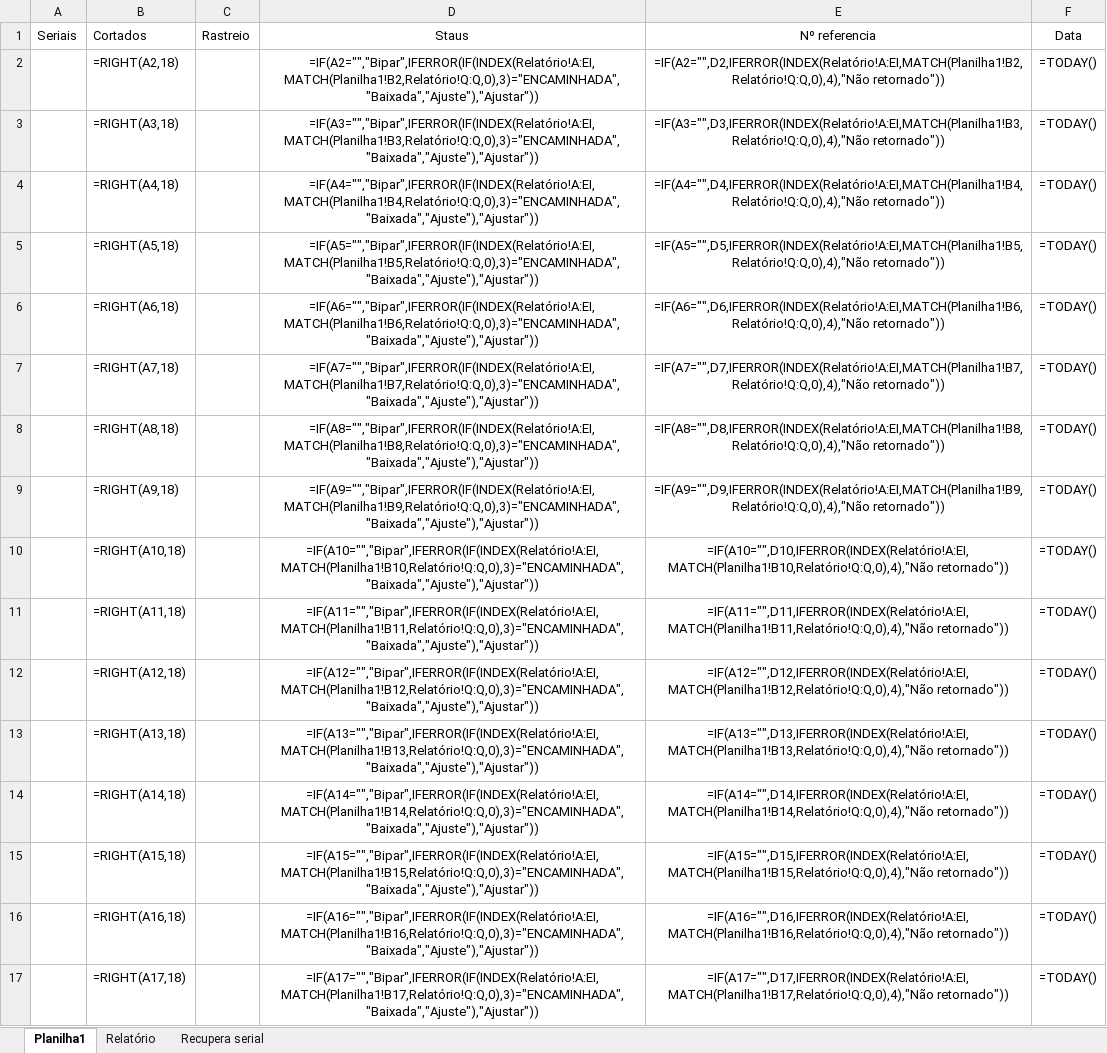
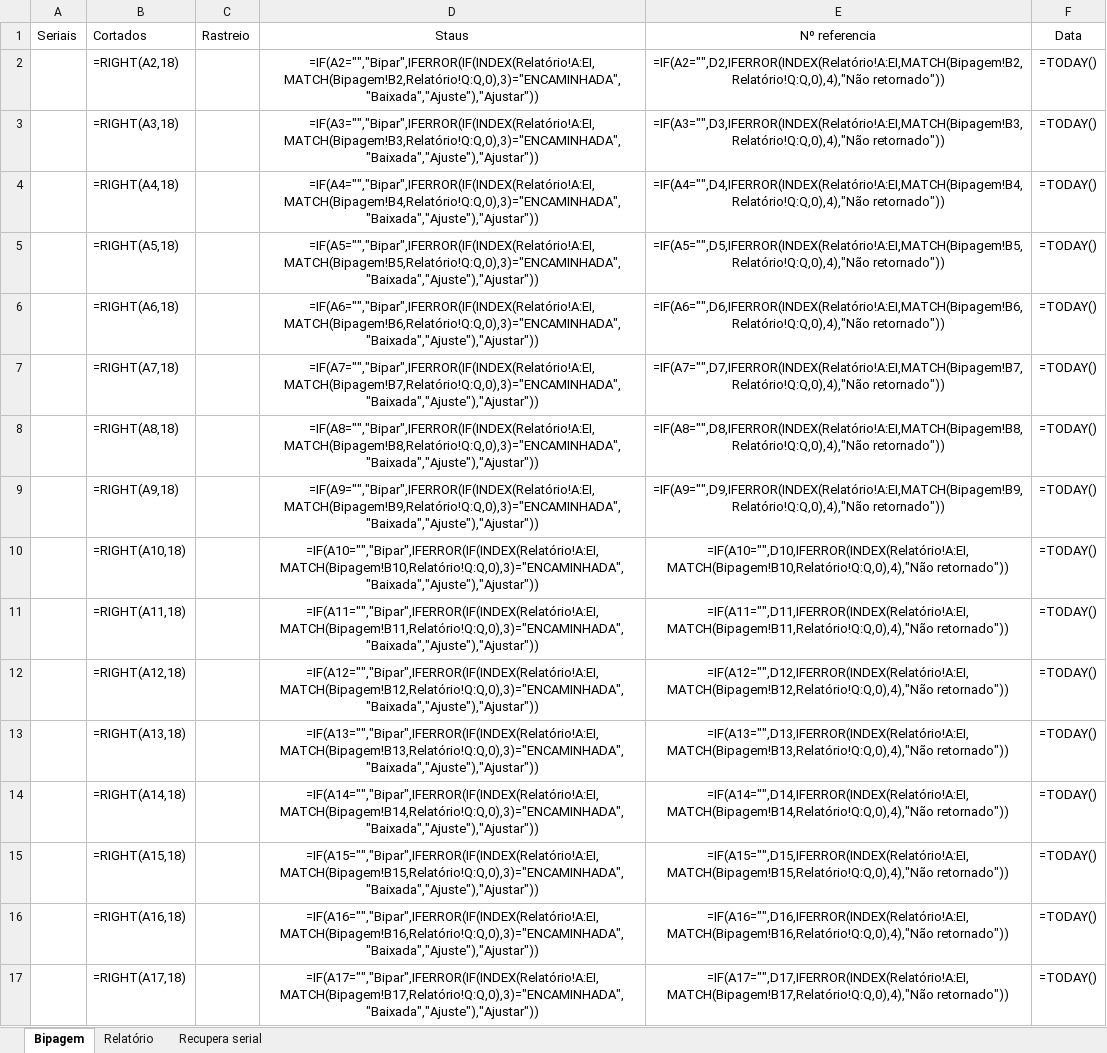
Before and after one commit to AndersonSantosFernandes/portepago, an Excel workbook: document/Portepago.xlsx, sheet Bipagem, drawn as a sheet; only a part is shown; values as stored, in another font and other column widths than the file's, no borders; formulas are shown in place of their values; conditional formats not drawn; the diff covers the shown part only; the diff names each change by its address in the sheet, - before the commit and + after, or states it on an @@ line.

Commit message:
plan

```diff
--- a/document/Portepago.xlsx (sheet Bipagem)
+++ b/document/Portepago.xlsx (sheet Bipagem)
-sheet tab: Planilha1
+sheet tab: Bipagem
-D2: =IF(A2="","Bipar",IFERROR(IF(INDEX(Relatório!A:EI,MATCH(Planilha1!B2,Relatório!Q:Q,0),3)="ENCAMINHADA","Baixada","Ajuste"),"Ajustar"))
+D2: =IF(A2="","Bipar",IFERROR(IF(INDEX(Relatório!A:EI,MATCH(Bipagem!B2,Relatório!Q:Q,0),3)="ENCAMINHADA","Baixada","Ajuste"),"Ajustar"))
-E2: =IF(A2="",D2,IFERROR(INDEX(Relatório!A:EI,MATCH(Planilha1!B2,Relatório!Q:Q,0),4),"Não retornado"))
+E2: =IF(A2="",D2,IFERROR(INDEX(Relatório!A:EI,MATCH(Bipagem!B2,Relatório!Q:Q,0),4),"Não retornado"))
-D3: =IF(A3="","Bipar",IFERROR(IF(INDEX(Relatório!A:EI,MATCH(Planilha1!B3,Relatório!Q:Q,0),3)="ENCAMINHADA","Baixada","Ajuste"),"Ajustar"))
+D3: =IF(A3="","Bipar",IFERROR(IF(INDEX(Relatório!A:EI,MATCH(Bipagem!B3,Relatório!Q:Q,0),3)="ENCAMINHADA","Baixada","Ajuste"),"Ajustar"))
-E3: =IF(A3="",D3,IFERROR(INDEX(Relatório!A:EI,MATCH(Planilha1!B3,Relatório!Q:Q,0),4),"Não retornado"))
+E3: =IF(A3="",D3,IFERROR(INDEX(Relatório!A:EI,MATCH(Bipagem!B3,Relatório!Q:Q,0),4),"Não retornado"))
-D4: =IF(A4="","Bipar",IFERROR(IF(INDEX(Relatório!A:EI,MATCH(Planilha1!B4,Relatório!Q:Q,0),3)="ENCAMINHADA","Baixada","Ajuste"),"Ajustar"))
+D4: =IF(A4="","Bipar",IFERROR(IF(INDEX(Relatório!A:EI,MATCH(Bipagem!B4,Relatório!Q:Q,0),3)="ENCAMINHADA","Baixada","Ajuste"),"Ajustar"))
-E4: =IF(A4="",D4,IFERROR(INDEX(Relatório!A:EI,MATCH(Planilha1!B4,Relatório!Q:Q,0),4),"Não retornado"))
+E4: =IF(A4="",D4,IFERROR(INDEX(Relatório!A:EI,MATCH(Bipagem!B4,Relatório!Q:Q,0),4),"Não retornado"))
-D5: =IF(A5="","Bipar",IFERROR(IF(INDEX(Relatório!A:EI,MATCH(Planilha1!B5,Relatório!Q:Q,0),3)="ENCAMINHADA","Baixada","Ajuste"),"Ajustar"))
+D5: =IF(A5="","Bipar",IFERROR(IF(INDEX(Relatório!A:EI,MATCH(Bipagem!B5,Relatório!Q:Q,0),3)="ENCAMINHADA","Baixada","Ajuste"),"Ajustar"))
-E5: =IF(A5="",D5,IFERROR(INDEX(Relatório!A:EI,MATCH(Planilha1!B5,Relatório!Q:Q,0),4),"Não retornado"))
+E5: =IF(A5="",D5,IFERROR(INDEX(Relatório!A:EI,MATCH(Bipagem!B5,Relatório!Q:Q,0),4),"Não retornado"))
-D6: =IF(A6="","Bipar",IFERROR(IF(INDEX(Relatório!A:EI,MATCH(Planilha1!B6,Relatório!Q:Q,0),3)="ENCAMINHADA","Baixada","Ajuste"),"Ajustar"))
+D6: =IF(A6="","Bipar",IFERROR(IF(INDEX(Relatório!A:EI,MATCH(Bipagem!B6,Relatório!Q:Q,0),3)="ENCAMINHADA","Baixada","Ajuste"),"Ajustar"))
-E6: =IF(A6="",D6,IFERROR(INDEX(Relatório!A:EI,MATCH(Planilha1!B6,Relatório!Q:Q,0),4),"Não retornado"))
+E6: =IF(A6="",D6,IFERROR(INDEX(Relatório!A:EI,MATCH(Bipagem!B6,Relatório!Q:Q,0),4),"Não retornado"))
-D7: =IF(A7="","Bipar",IFERROR(IF(INDEX(Relatório!A:EI,MATCH(Planilha1!B7,Relatório!Q:Q,0),3)="ENCAMINHADA","Baixada","Ajuste"),"Ajustar"))
+D7: =IF(A7="","Bipar",IFERROR(IF(INDEX(Relatório!A:EI,MATCH(Bipagem!B7,Relatório!Q:Q,0),3)="ENCAMINHADA","Baixada","Ajuste"),"Ajustar"))
-E7: =IF(A7="",D7,IFERROR(INDEX(Relatório!A:EI,MATCH(Planilha1!B7,Relatório!Q:Q,0),4),"Não retornado"))
+E7: =IF(A7="",D7,IFERROR(INDEX(Relatório!A:EI,MATCH(Bipagem!B7,Relatório!Q:Q,0),4),"Não retornado"))
-D8: =IF(A8="","Bipar",IFERROR(IF(INDEX(Relatório!A:EI,MATCH(Planilha1!B8,Relatório!Q:Q,0),3)="ENCAMINHADA","Baixada","Ajuste"),"Ajustar"))
+D8: =IF(A8="","Bipar",IFERROR(IF(INDEX(Relatório!A:EI,MATCH(Bipagem!B8,Relatório!Q:Q,0),3)="ENCAMINHADA","Baixada","Ajuste"),"Ajustar"))
-E8: =IF(A8="",D8,IFERROR(INDEX(Relatório!A:EI,MATCH(Planilha1!B8,Relatório!Q:Q,0),4),"Não retornado"))
+E8: =IF(A8="",D8,IFERROR(INDEX(Relatório!A:EI,MATCH(Bipagem!B8,Relatório!Q:Q,0),4),"Não retornado"))
-D9: =IF(A9="","Bipar",IFERROR(IF(INDEX(Relatório!A:EI,MATCH(Planilha1!B9,Relatório!Q:Q,0),3)="ENCAMINHADA","Baixada","Ajuste"),"Ajustar"))
+D9: =IF(A9="","Bipar",IFERROR(IF(INDEX(Relatório!A:EI,MATCH(Bipagem!B9,Relatório!Q:Q,0),3)="ENCAMINHADA","Baixada","Ajuste"),"Ajustar"))
-E9: =IF(A9="",D9,IFERROR(INDEX(Relatório!A:EI,MATCH(Planilha1!B9,Relatório!Q:Q,0),4),"Não retornado"))
+E9: =IF(A9="",D9,IFERROR(INDEX(Relatório!A:EI,MATCH(Bipagem!B9,Relatório!Q:Q,0),4),"Não retornado"))
-D10: =IF(A10="","Bipar",IFERROR(IF(INDEX(Relatório!A:EI,MATCH(Planilha1!B10,Relatório!Q:Q,0),3)="ENCAMINHADA","Baixada","Ajuste"),"Ajustar"))
+D10: =IF(A10="","Bipar",IFERROR(IF(INDEX(Relatório!A:EI,MATCH(Bipagem!B10,Relatório!Q:Q,0),3)="ENCAMINHADA","Baixada","Ajuste"),"Ajustar"))
-E10: =IF(A10="",D10,IFERROR(INDEX(Relatório!A:EI,MATCH(Planilha1!B10,Relatório!Q:Q,0),4),"Não retornado"))
+E10: =IF(A10="",D10,IFERROR(INDEX(Relatório!A:EI,MATCH(Bipagem!B10,Relatório!Q:Q,0),4),"Não retornado"))
-D11: =IF(A11="","Bipar",IFERROR(IF(INDEX(Relatório!A:EI,MATCH(Planilha1!B11,Relatório!Q:Q,0),3)="ENCAMINHADA","Baixada","Ajuste"),"Ajustar"))
+D11: =IF(A11="","Bipar",IFERROR(IF(INDEX(Relatório!A:EI,MATCH(Bipagem!B11,Relatório!Q:Q,0),3)="ENCAMINHADA","Baixada","Ajuste"),"Ajustar"))
-E11: =IF(A11="",D11,IFERROR(INDEX(Relatório!A:EI,MATCH(Planilha1!B11,Relatório!Q:Q,0),4),"Não retornado"))
+E11: =IF(A11="",D11,IFERROR(INDEX(Relatório!A:EI,MATCH(Bipagem!B11,Relatório!Q:Q,0),4),"Não retornado"))
-D12: =IF(A12="","Bipar",IFERROR(IF(INDEX(Relatório!A:EI,MATCH(Planilha1!B12,Relatório!Q:Q,0),3)="ENCAMINHADA","Baixada","Ajuste"),"Ajustar"))
+D12: =IF(A12="","Bipar",IFERROR(IF(INDEX(Relatório!A:EI,MATCH(Bipagem!B12,Relatório!Q:Q,0),3)="ENCAMINHADA","Baixada","Ajuste"),"Ajustar"))
-E12: =IF(A12="",D12,IFERROR(INDEX(Relatório!A:EI,MATCH(Planilha1!B12,Relatório!Q:Q,0),4),"Não retornado"))
+E12: =IF(A12="",D12,IFERROR(INDEX(Relatório!A:EI,MATCH(Bipagem!B12,Relatório!Q:Q,0),4),"Não retornado"))
-D13: =IF(A13="","Bipar",IFERROR(IF(INDEX(Relatório!A:EI,MATCH(Planilha1!B13,Relatório!Q:Q,0),3)="ENCAMINHADA","Baixada","Ajuste"),"Ajustar"))
+D13: =IF(A13="","Bipar",IFERROR(IF(INDEX(Relatório!A:EI,MATCH(Bipagem!B13,Relatório!Q:Q,0),3)="ENCAMINHADA","Baixada","Ajuste"),"Ajustar"))
-E13: =IF(A13="",D13,IFERROR(INDEX(Relatório!A:EI,MATCH(Planilha1!B13,Relatório!Q:Q,0),4),"Não retornado"))
+E13: =IF(A13="",D13,IFERROR(INDEX(Relatório!A:EI,MATCH(Bipagem!B13,Relatório!Q:Q,0),4),"Não retornado"))
-D14: =IF(A14="","Bipar",IFERROR(IF(INDEX(Relatório!A:EI,MATCH(Planilha1!B14,Relatório!Q:Q,0),3)="ENCAMINHADA","Baixada","Ajuste"),"Ajustar"))
+D14: =IF(A14="","Bipar",IFERROR(IF(INDEX(Relatório!A:EI,MATCH(Bipagem!B14,Relatório!Q:Q,0),3)="ENCAMINHADA","Baixada","Ajuste"),"Ajustar"))
-E14: =IF(A14="",D14,IFERROR(INDEX(Relatório!A:EI,MATCH(Planilha1!B14,Relatório!Q:Q,0),4),"Não retornado"))
+E14: =IF(A14="",D14,IFERROR(INDEX(Relatório!A:EI,MATCH(Bipagem!B14,Relatório!Q:Q,0),4),"Não retornado"))
-D15: =IF(A15="","Bipar",IFERROR(IF(INDEX(Relatório!A:EI,MATCH(Planilha1!B15,Relatório!Q:Q,0),3)="ENCAMINHADA","Baixada","Ajuste"),"Ajustar"))
+D15: =IF(A15="","Bipar",IFERROR(IF(INDEX(Relatório!A:EI,MATCH(Bipagem!B15,Relatório!Q:Q,0),3)="ENCAMINHADA","Baixada","Ajuste"),"Ajustar"))
-E15: =IF(A15="",D15,IFERROR(INDEX(Relatório!A:EI,MATCH(Planilha1!B15,Relatório!Q:Q,0),4),"Não retornado"))
+E15: =IF(A15="",D15,IFERROR(INDEX(Relatório!A:EI,MATCH(Bipagem!B15,Relatório!Q:Q,0),4),"Não retornado"))
-D16: =IF(A16="","Bipar",IFERROR(IF(INDEX(Relatório!A:EI,MATCH(Planilha1!B16,Relatório!Q:Q,0),3)="ENCAMINHADA","Baixada","Ajuste"),"Ajustar"))
+D16: =IF(A16="","Bipar",IFERROR(IF(INDEX(Relatório!A:EI,MATCH(Bipagem!B16,Relatório!Q:Q,0),3)="ENCAMINHADA","Baixada","Ajuste"),"Ajustar"))
-E16: =IF(A16="",D16,IFERROR(INDEX(Relatório!A:EI,MATCH(Planilha1!B16,Relatório!Q:Q,0),4),"Não retornado"))
+E16: =IF(A16="",D16,IFERROR(INDEX(Relatório!A:EI,MATCH(Bipagem!B16,Relatório!Q:Q,0),4),"Não retornado"))
-D17: =IF(A17="","Bipar",IFERROR(IF(INDEX(Relatório!A:EI,MATCH(Planilha1!B17,Relatório!Q:Q,0),3)="ENCAMINHADA","Baixada","Ajuste"),"Ajustar"))
+D17: =IF(A17="","Bipar",IFERROR(IF(INDEX(Relatório!A:EI,MATCH(Bipagem!B17,Relatório!Q:Q,0),3)="ENCAMINHADA","Baixada","Ajuste"),"Ajustar"))
-E17: =IF(A17="",D17,IFERROR(INDEX(Relatório!A:EI,MATCH(Planilha1!B17,Relatório!Q:Q,0),4),"Não retornado"))
+E17: =IF(A17="",D17,IFERROR(INDEX(Relatório!A:EI,MATCH(Bipagem!B17,Relatório!Q:Q,0),4),"Não retornado"))
```
Also changed, not shown: 1168 edited cells elsewhere in this sheet.
